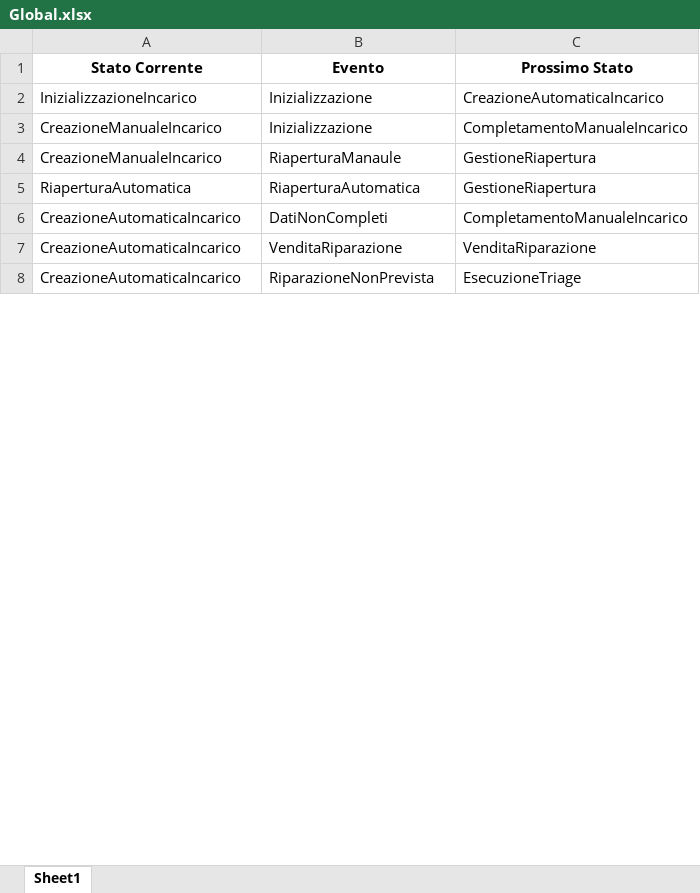
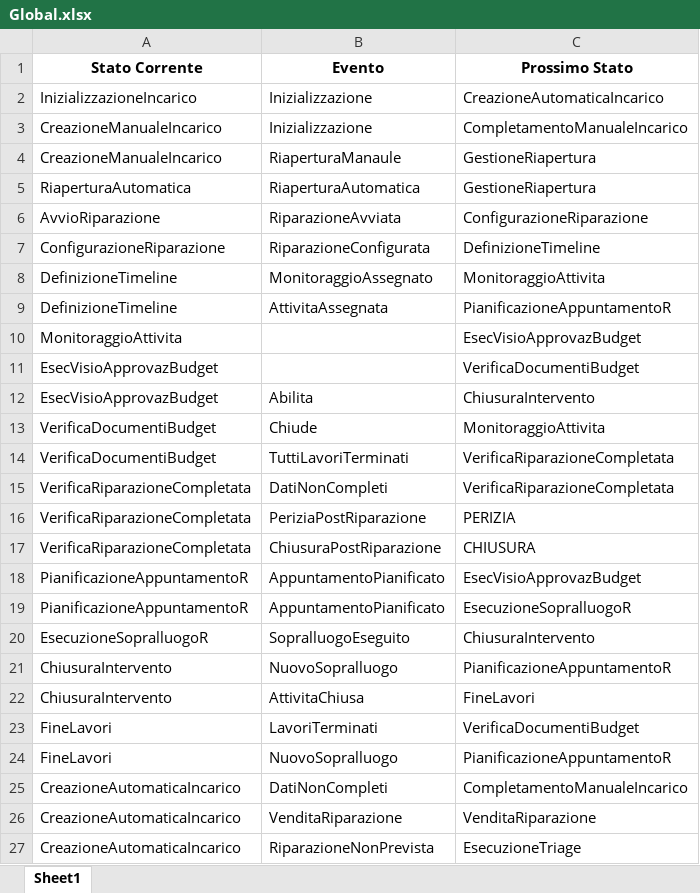
Before and after one commit to mauriziocaronni/stateDiagramPython, an Excel workbook: global/Global.xlsx, sheet Sheet1, drawn as a sheet; only a part is shown; values as stored, in another font and other column widths than the file's, no borders; the diff covers the shown part only; the diff names each change by its address in the sheet, - before the commit and + after, or states it on an @@ line.

Commit message:
global

```diff
--- a/global/Global.xlsx (sheet Sheet1)
+++ b/global/Global.xlsx (sheet Sheet1)
@@ row 142 moved to row 6: AvvioRiparazione @@
@@ row 143 moved to row 7: ConfigurazioneRiparazione @@
+row 8: DefinizioneTimeline | MonitoraggioAssegnato | MonitoraggioAttivita
+row 9: DefinizioneTimeline | AttivitaAssegnata | PianificazioneAppuntamentoR
+row 10: MonitoraggioAttivita |  | EsecVisioApprovazBudget
+row 11: EsecVisioApprovazBudget |  | VerificaDocumentiBudget
+row 12: EsecVisioApprovazBudget | Abilita | ChiusuraIntervento
+row 13: VerificaDocumentiBudget | Chiude | MonitoraggioAttivita
+row 14: VerificaDocumentiBudget | TuttiLavoriTerminati | VerificaRiparazioneCompletata
+row 15: VerificaRiparazioneCompletata | DatiNonCompleti | VerificaRiparazioneCompletata
+row 16: VerificaRiparazioneCompletata | PeriziaPostRiparazione | PERIZIA
+row 17: VerificaRiparazioneCompletata | ChiusuraPostRiparazione | CHIUSURA
+row 18: PianificazioneAppuntamentoR | AppuntamentoPianificato | EsecVisioApprovazBudget
@@ row 154 moved to row 19: PianificazioneAppuntamentoR @@
+row 20: EsecuzioneSopralluogoR | SopralluogoEseguito | ChiusuraIntervento
+row 21: ChiusuraIntervento | NuovoSopralluogo | PianificazioneAppuntamentoR
+row 22: ChiusuraIntervento | AttivitaChiusa | FineLavori
+row 23: FineLavori | LavoriTerminati | VerificaDocumentiBudget
+row 24: FineLavori | NuovoSopralluogo | PianificazioneAppuntamentoR
```
Also changed, not shown: 23 added rows, 79 removed rows, 16 moved rows and 9 edited cells elsewhere in this sheet, repair/repair.xlsx, 6 other files.
